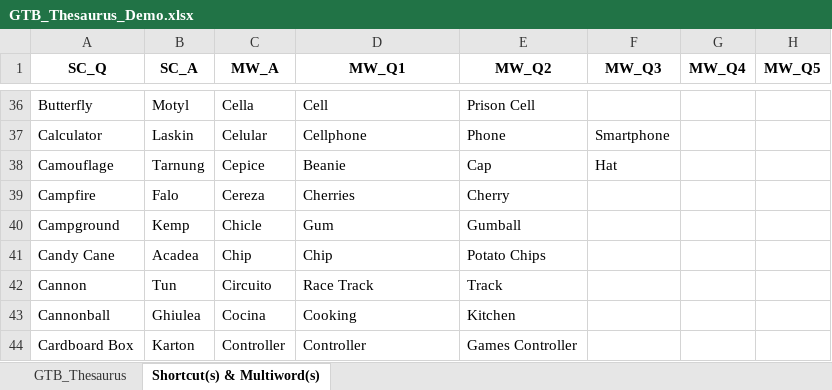
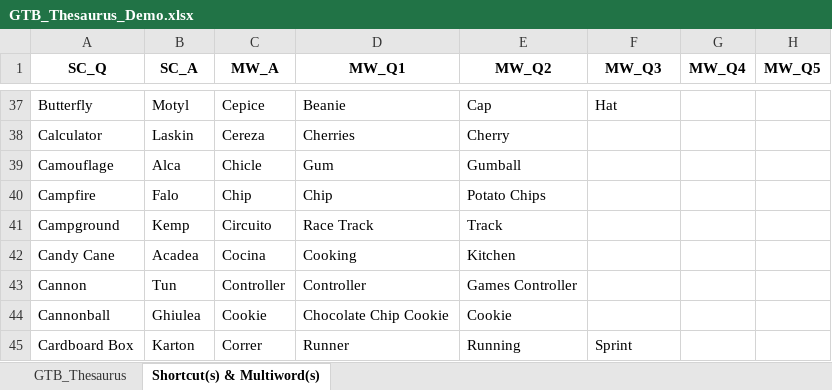
Before and after one commit to IceNightKing/GTB-Solver, an Excel workbook: GTB_Thesaurus_Demo.xlsx, sheet Shortcut(s) & Multiword(s), drawn as a sheet; only a part is shown, gaps mark what is left out; values as stored, in another font and other column widths than the file's, no borders; addresses are those after the commit; the diff covers the shown part only; the diff names each change by its address in the sheet, - before the commit and + after, or states it on an @@ line.

```diff
--- a/GTB_Thesaurus_Demo.xlsx (sheet Shortcut(s) & Multiword(s))
+++ b/GTB_Thesaurus_Demo.xlsx (sheet Shortcut(s) & Multiword(s))
-C37 (MW_A): Cella
+C37 (MW_A): Cepice
-D37 (MW_Q1): Cell
+D37 (MW_Q1): Beanie
-E37 (MW_Q2): Prison Cell
+E37 (MW_Q2): Cap
-F37 (MW_Q3): (empty)
+F37 (MW_Q3): Hat
-C38 (MW_A): Celular
+C38 (MW_A): Cereza
-D38 (MW_Q1): Cellphone
+D38 (MW_Q1): Cherries
-E38 (MW_Q2): Phone
+E38 (MW_Q2): Cherry
-F38 (MW_Q3): Smartphone
+F38 (MW_Q3): (empty)
-B39 (SC_A): Tarnung
+B39 (SC_A): Alca
-C39 (MW_A): Cepice
+C39 (MW_A): Chicle
-D39 (MW_Q1): Beanie
+D39 (MW_Q1): Gum
-E39 (MW_Q2): Cap
+E39 (MW_Q2): Gumball
-F39 (MW_Q3): Hat
+F39 (MW_Q3): (empty)
-C40 (MW_A): Cereza
+C40 (MW_A): Chip
-D40 (MW_Q1): Cherries
+D40 (MW_Q1): Chip
-E40 (MW_Q2): Cherry
+E40 (MW_Q2): Potato Chips
-C41 (MW_A): Chicle
+C41 (MW_A): Circuito
-D41 (MW_Q1): Gum
+D41 (MW_Q1): Race Track
-E41 (MW_Q2): Gumball
+E41 (MW_Q2): Track
-C42 (MW_A): Chip
+C42 (MW_A): Cocina
-D42 (MW_Q1): Chip
+D42 (MW_Q1): Cooking
-E42 (MW_Q2): Potato Chips
+E42 (MW_Q2): Kitchen
-C43 (MW_A): Circuito
+C43 (MW_A): Controller
-D43 (MW_Q1): Race Track
+D43 (MW_Q1): Controller
-E43 (MW_Q2): Track
+E43 (MW_Q2): Games Controller
-C44 (MW_A): Cocina
+C44 (MW_A): Cookie
-D44 (MW_Q1): Cooking
+D44 (MW_Q1): Chocolate Chip Cookie
-E44 (MW_Q2): Kitchen
+E44 (MW_Q2): Cookie
-C45 (MW_A): Controller
+C45 (MW_A): Correr
-D45 (MW_Q1): Controller
+D45 (MW_Q1): Runner
-E45 (MW_Q2): Games Controller
+E45 (MW_Q2): Running
-F45 (MW_Q3): (empty)
+F45 (MW_Q3): Sprint
```
Also changed, not shown: 15 added rows, 4 removed rows and 627 edited cells elsewhere in this sheet, sheet GTB_Thesaurus, hidden cells, 12 other files.
